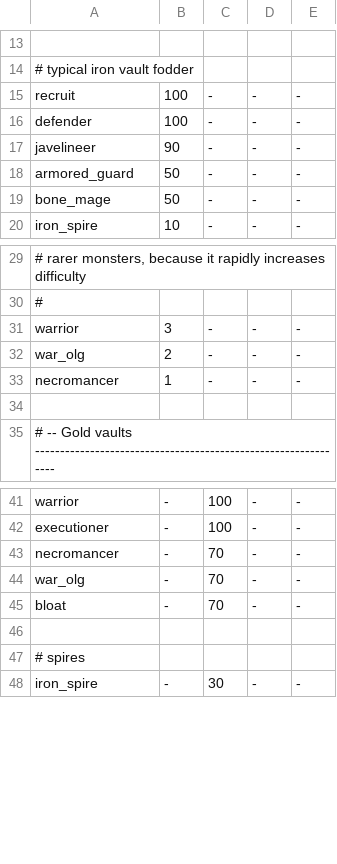
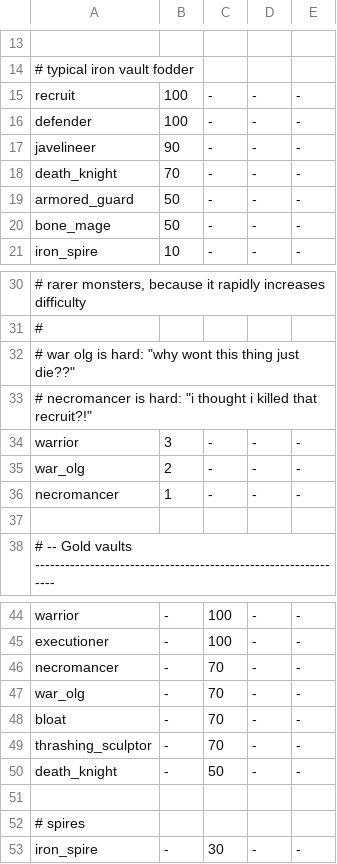
Before and after one commit to kiedtl/roguelike, a TSV file: data/spawns_vaults.tsv, drawn as a sheet; only a part is shown, gaps mark what is left out; the diff names each change by its address in the sheet, - before the commit and + after, or states it on an @@ line.

```diff
--- a/data/spawns_vaults.tsv
+++ b/data/spawns_vaults.tsv
+row 18: death_knight | 70 | - | - | -
+row 32: # war olg is hard: "why wont this thing just die??"
+row 33: # necromancer is hard: "i thought i killed that recruit?!"
+row 49: thrashing_sculptor | - | 70 | - | -
+row 50: death_knight | - | 50 | - | -
```
Also changed, not shown: data/spawns.tsv, 7 other files.
